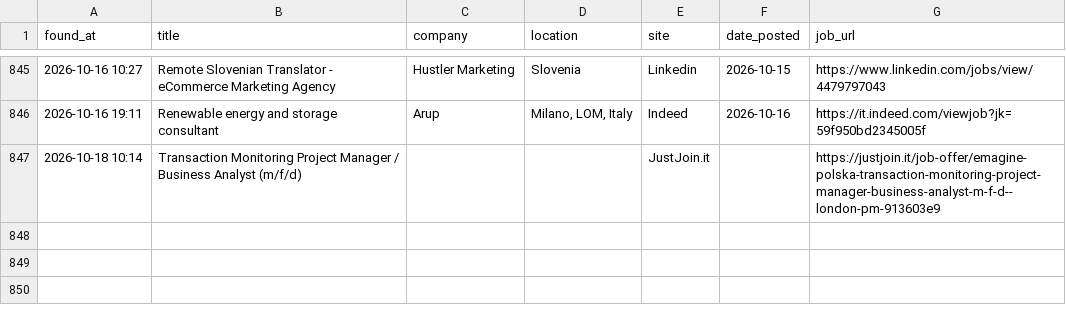
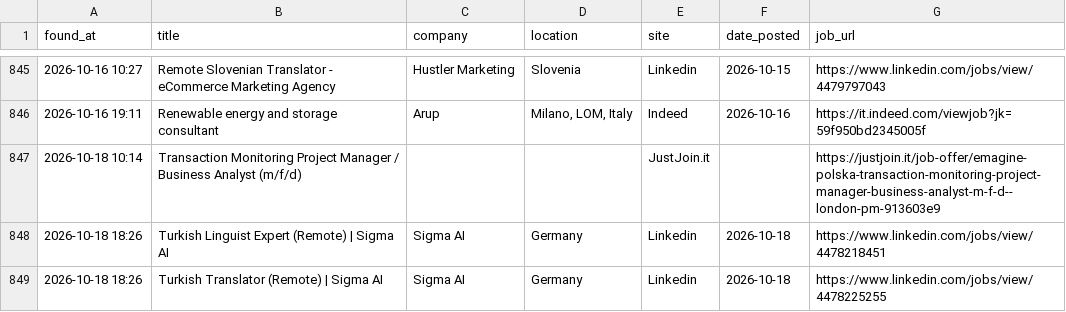
Before and after one commit to trpelka/job-scraper-bot, a CSV file: jobs.csv, drawn as a sheet; only a part is shown, gaps mark what is left out; the diff names each change by its address in the sheet, - before the commit and + after, or states it on an @@ line.

```diff
--- a/jobs.csv
+++ b/jobs.csv
+row 848: 2026-10-18 18:26 | Turkish Linguist Expert (Remote) | Sigma AI | Sigma AI | Germany | Linkedin | 2026-10-18 | https://www.linkedin.com/jobs/view/4478218451
+row 849: 2026-10-18 18:26 | Turkish Translator (Remote) | Sigma AI | Sigma AI | Germany | Linkedin | 2026-10-18 | https://www.linkedin.com/jobs/view/4478225255
```
Also changed, not shown: 1 other file.
